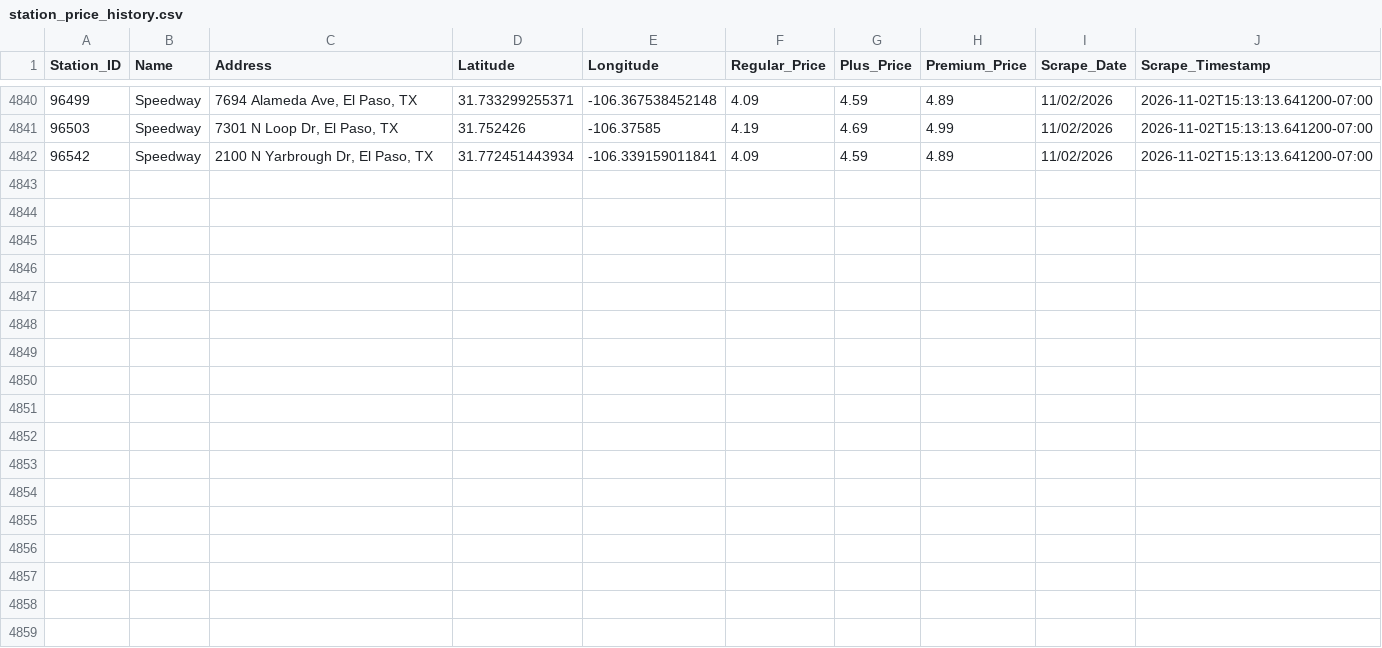
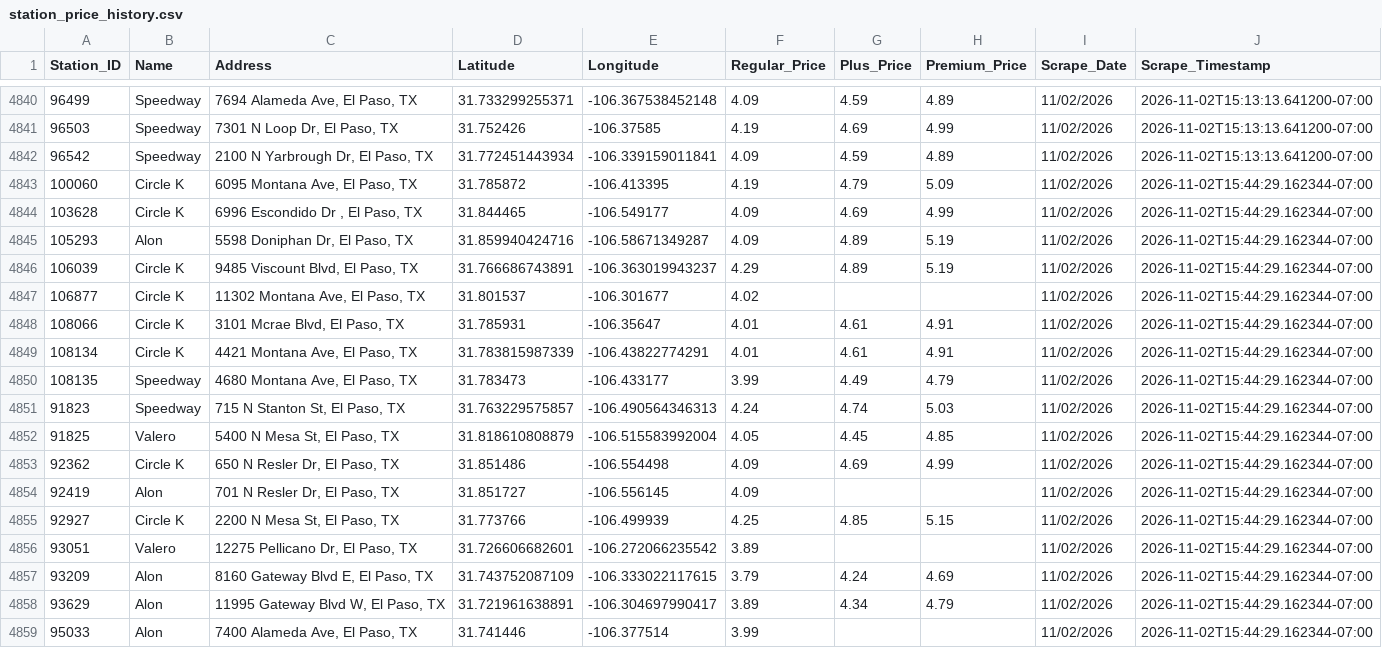
Before and after one commit to hoffmanap/epgas, a CSV file: station_price_history.csv, drawn as a sheet; only a part is shown, gaps mark what is left out; the diff names each change by its address in the sheet, - before the commit and + after, or states it on an @@ line.

```diff
--- a/station_price_history.csv
+++ b/station_price_history.csv
+row 4843: 100060 | Circle K | 6095 Montana Ave, El Paso, TX | 31.785872 | -106.413395 | 4.19 | 4.79 | 5.09 | 11/02/2026 | 2026-11-02T15:44:29.162344-07:00
+row 4844: 103628 | Circle K | 6996 Escondido Dr , El Paso, TX | 31.844465 | -106.549177 | 4.09 | 4.69 | 4.99 | 11/02/2026 | 2026-11-02T15:44:29.162344-07:00
+row 4845: 105293 | Alon | 5598 Doniphan Dr, El Paso, TX | 31.859940424716 | -106.58671349287 | 4.09 | 4.89 | 5.19 | 11/02/2026 | 2026-11-02T15:44:29.162344-07:00
+row 4846: 106039 | Circle K | 9485 Viscount Blvd, El Paso, TX | 31.766686743891 | -106.363019943237 | 4.29 | 4.89 | 5.19 | 11/02/2026 | 2026-11-02T15:44:29.162344-07:00
+row 4847: 106877 | Circle K | 11302 Montana Ave, El Paso, TX | 31.801537 | -106.301677 | 4.02 |  |  | 11/02/2026 | 2026-11-02T15:44:29.162344-07:00
+row 4848: 108066 | Circle K | 3101 Mcrae Blvd, El Paso, TX | 31.785931 | -106.35647 | 4.01 | 4.61 | 4.91 | 11/02/2026 | 2026-11-02T15:44:29.162344-07:00
+row 4849: 108134 | Circle K | 4421 Montana Ave, El Paso, TX | 31.783815987339 | -106.43822774291 | 4.01 | 4.61 | 4.91 | 11/02/2026 | 2026-11-02T15:44:29.162344-07:00
+row 4850: 108135 | Speedway | 4680 Montana Ave, El Paso, TX | 31.783473 | -106.433177 | 3.99 | 4.49 | 4.79 | 11/02/2026 | 2026-11-02T15:44:29.162344-07:00
+row 4851: 91823 | Speedway | 715 N Stanton St, El Paso, TX | 31.763229575857 | -106.490564346313 | 4.24 | 4.74 | 5.03 | 11/02/2026 | 2026-11-02T15:44:29.162344-07:00
+row 4852: 91825 | Valero | 5400 N Mesa St, El Paso, TX | 31.818610808879 | -106.515583992004 | 4.05 | 4.45 | 4.85 | 11/02/2026 | 2026-11-02T15:44:29.162344-07:00
+row 4853: 92362 | Circle K | 650 N Resler Dr, El Paso, TX | 31.851486 | -106.554498 | 4.09 | 4.69 | 4.99 | 11/02/2026 | 2026-11-02T15:44:29.162344-07:00
+row 4854: 92419 | Alon | 701 N Resler Dr, El Paso, TX | 31.851727 | -106.556145 | 4.09 |  |  | 11/02/2026 | 2026-11-02T15:44:29.162344-07:00
+row 4855: 92927 | Circle K | 2200 N Mesa St, El Paso, TX | 31.773766 | -106.499939 | 4.25 | 4.85 | 5.15 | 11/02/2026 | 2026-11-02T15:44:29.162344-07:00
+row 4856: 93051 | Valero | 12275 Pellicano Dr, El Paso, TX | 31.726606682601 | -106.272066235542 | 3.89 |  |  | 11/02/2026 | 2026-11-02T15:44:29.162344-07:00
+row 4857: 93209 | Alon | 8160 Gateway Blvd E, El Paso, TX | 31.743752087109 | -106.333022117615 | 3.79 | 4.24 | 4.69 | 11/02/2026 | 2026-11-02T15:44:29.162344-07:00
+row 4858: 93629 | Alon | 11995 Gateway Blvd W, El Paso, TX | 31.721961638891 | -106.304697990417 | 3.89 | 4.34 | 4.79 | 11/02/2026 | 2026-11-02T15:44:29.162344-07:00
+row 4859: 95033 | Alon | 7400 Alameda Ave, El Paso, TX | 31.741446 | -106.377514 | 3.99 |  |  | 11/02/2026 | 2026-11-02T15:44:29.162344-07:00
```
Also changed, not shown: el_paso_gas_prices.csv.
